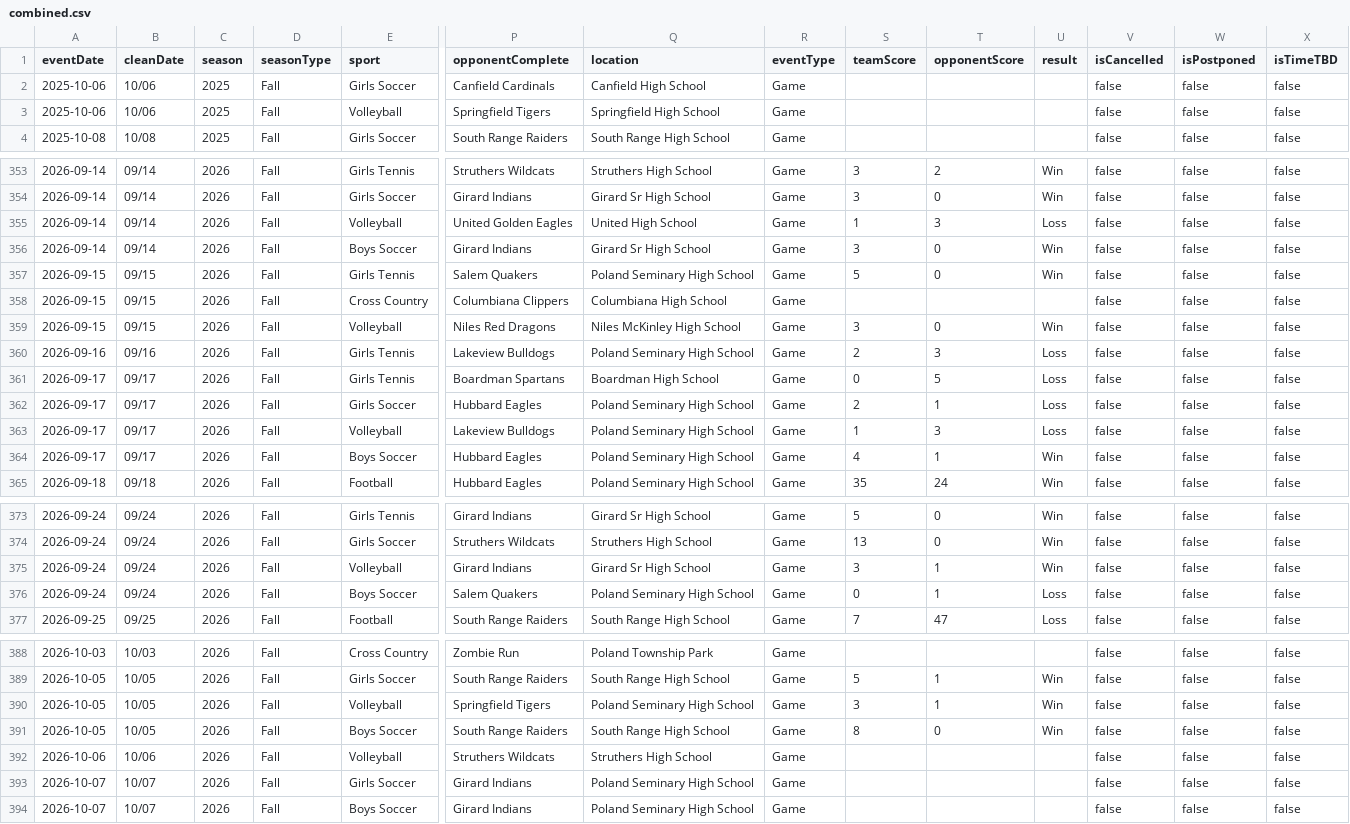
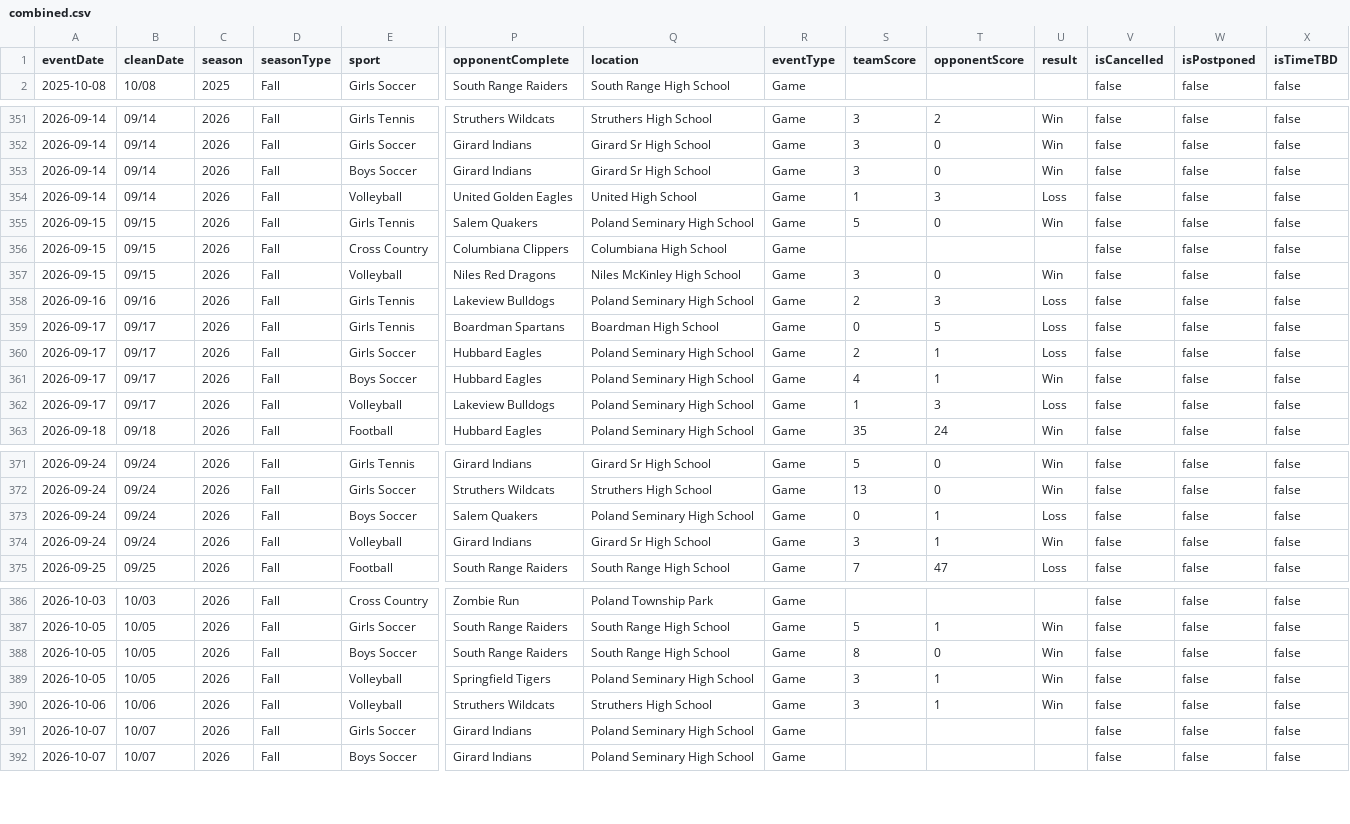
Before and after one commit to nruggieri-poland/schedules, a CSV file: rollups/varsity/combined.csv, drawn as a sheet; only a part is shown, gaps mark what is left out; removed rows and columns are numbered as before the commit, all else as after; rows hold the shown columns only; the diff names each change by its address in the sheet, - before the commit and + after, or states it on an @@ line.

```diff
--- a/rollups/varsity/combined.csv
+++ b/rollups/varsity/combined.csv
-row 2: 2025-10-06 | 10/06 | 2025 | Fall | Girls Soccer | Canfield Cardinals | Canfield High School | Game |  |  |  | false | false | false
-row 3: 2025-10-06 | 10/06 | 2025 | Fall | Volleyball | Springfield Tigers | Springfield High School | Game |  |  |  | false | false | false
@@ row 356 moved to row 353: 2026-09-14 @@
@@ row 364 moved to row 361: 2026-09-17 @@
@@ row 376 moved to row 373: 2026-09-24 @@
@@ row 391 moved to row 388: 2026-10-05 @@
-S390 (teamScore): (empty)
+S390 (teamScore): 3
-T390 (opponentScore): (empty)
+T390 (opponentScore): 1
-U390 (result): (empty)
+U390 (result): Win
```
Also changed, not shown: rollups/8th/combined.csv, rollups/jv/combined.csv, 34 other files.
